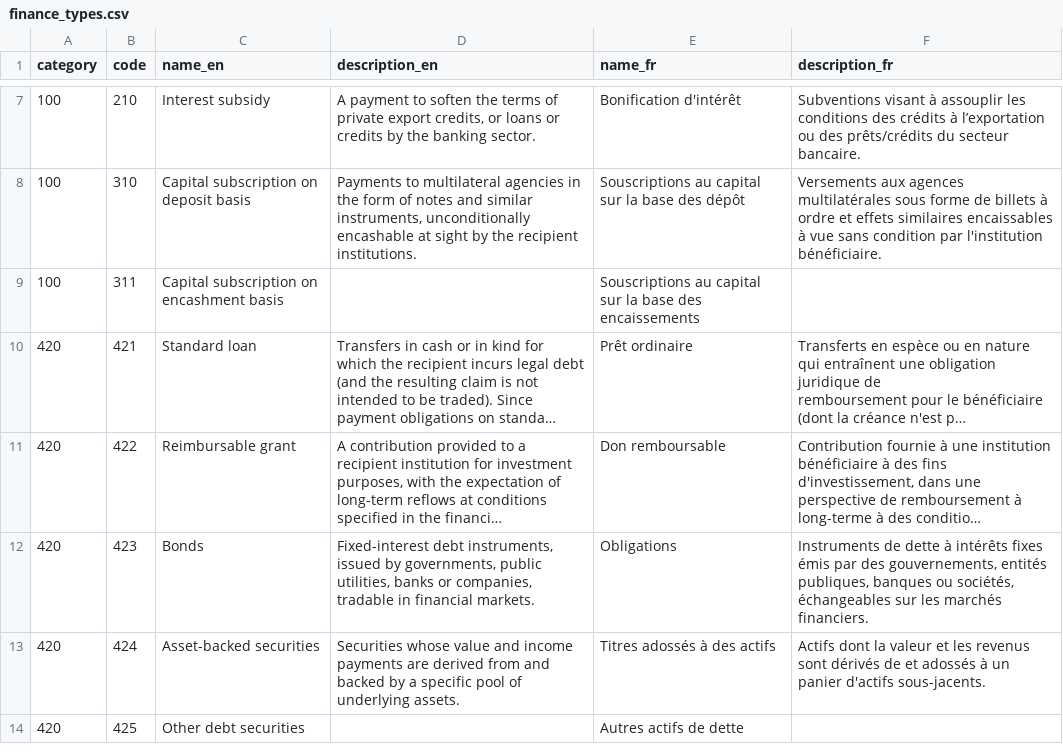
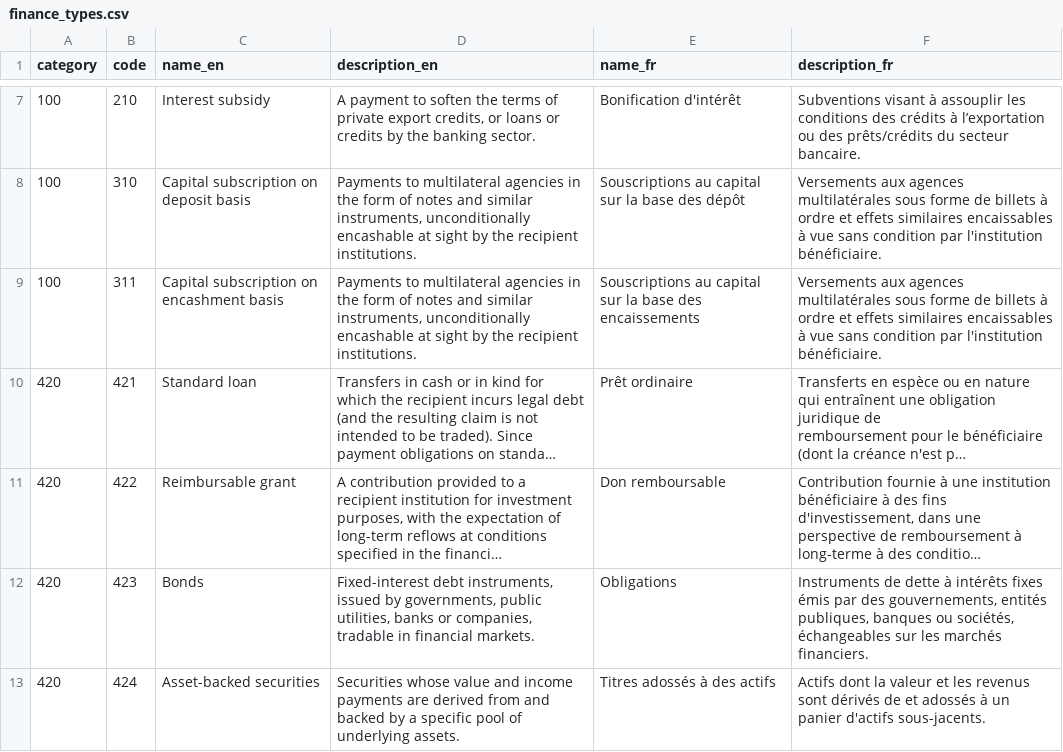
Before and after one commit to datasets/dac-and-crs-code-lists, a CSV file: data/finance_types.csv, drawn as a sheet; only a part is shown, gaps mark what is left out; the shorter side is filled out with more unchanged rows; long unchanged cells end in …; the diff names each change by its address in the sheet, - before the commit and + after, or states it on an @@ line.

Commit message:
Add description for finance type 311
(Capital subscription on encashment basis)

Part of the June 2018 update

```diff
--- a/data/finance_types.csv
+++ b/data/finance_types.csv
-D9 (description_en): (empty)
+D9 (description_en): Payments to multilateral agencies in the form of notes and similar instruments, unconditionally encashable at sight by the recipient institutions.
-F9 (description_fr): (empty)
+F9 (description_fr): Versements aux agences multilatérales sous forme de billets à ordre et effets similaires encaissables à vue sans condition par l'institution bénéficiaire.
```
